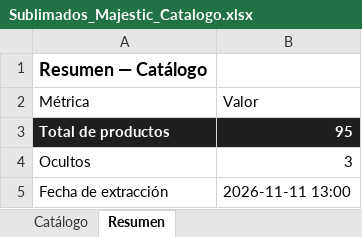
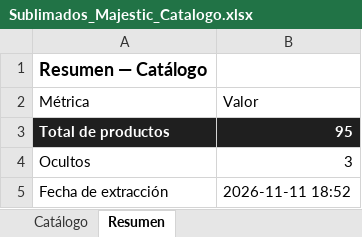
Before and after one commit to almacenvariedadesla88/almacenvariedadesla88, an Excel workbook: Sublimados_Majestic_Catalogo.xlsx, sheet Resumen, drawn as a sheet; values as stored, in another font and other column widths than the file's, no borders; the diff names each change by its address in the sheet, - before the commit and + after, or states it on an @@ line.

Commit message:
sync: actualiza catalogo de pijamas y Excel del proveedor [skip ci]

```diff
--- a/Sublimados_Majestic_Catalogo.xlsx (sheet Resumen)
+++ b/Sublimados_Majestic_Catalogo.xlsx (sheet Resumen)
-B5 (Valor): 2026-11-11 13:00
+B5 (Valor): 2026-11-11 18:52
```
Also changed, not shown: 1 other file.
